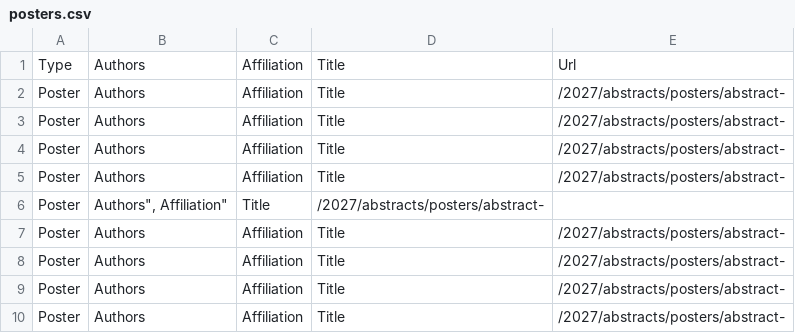
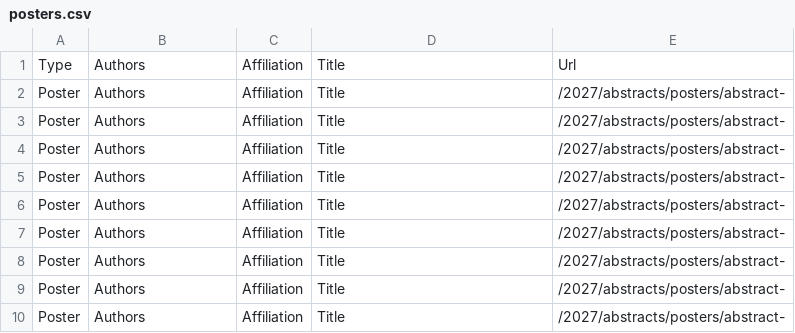
Before and after one commit to cirms-org/2027, a CSV file: abstracts/posters.csv, drawn as a sheet; only a part is shown; the shorter side is filled out with more unchanged rows; the diff names each change by its address in the sheet, - before the commit and + after, or states it on an @@ line.

Commit message:
Adjust the poster data format, and fix qr code svg

```diff
--- a/abstracts/posters.csv
+++ b/abstracts/posters.csv
-row 6: Poster | Authors", Affiliation" | Title | /2027/abstracts/posters/abstract-
```
Also changed, not shown: 2 other files.
